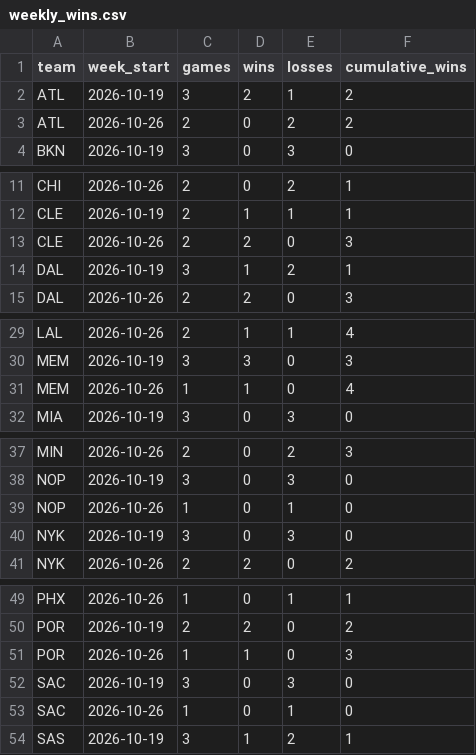
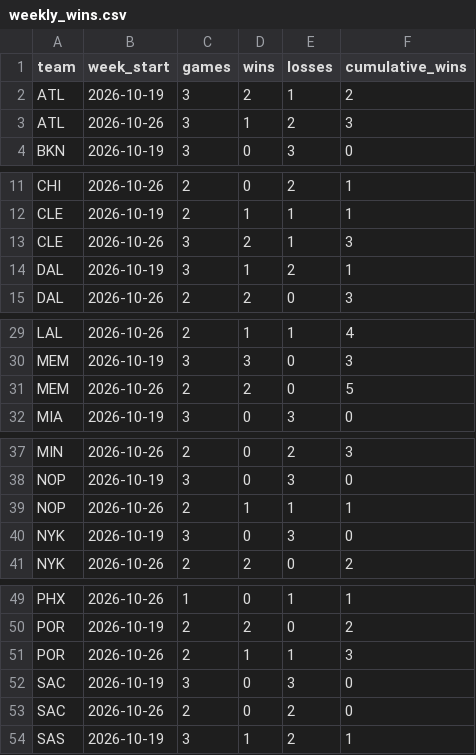
Before and after one commit to kprinsloo-sports/nba-summary, a CSV file: data/weekly_wins.csv, drawn as a sheet; only a part is shown, gaps mark what is left out.

```diff
--- a/data/weekly_wins.csv
+++ b/data/weekly_wins.csv
@@ -2,3 +2,3 @@ team,week_start,games,wins,losses,cumulative_wins
 ATL,2026-10-19,3,2,1,2
-ATL,2026-10-26,2,0,2,2
+ATL,2026-10-26,3,1,2,3
 BKN,2026-10-19,3,0,3,0
@@ -12,3 +12,3 @@ CHI,2026-10-26,2,0,2,1
 CLE,2026-10-19,2,1,1,1
-CLE,2026-10-26,2,2,0,3
+CLE,2026-10-26,3,2,1,3
 DAL,2026-10-19,3,1,2,1
@@ -30,3 +30,3 @@ LAL,2026-10-26,2,1,1,4
 MEM,2026-10-19,3,3,0,3
-MEM,2026-10-26,1,1,0,4
+MEM,2026-10-26,2,2,0,5
 MIA,2026-10-19,3,0,3,0
@@ -38,3 +38,3 @@ MIN,2026-10-26,2,0,2,3
 NOP,2026-10-19,3,0,3,0
-NOP,2026-10-26,1,0,1,0
+NOP,2026-10-26,2,1,1,1
 NYK,2026-10-19,3,0,3,0
@@ -50,5 +50,5 @@ PHX,2026-10-26,1,0,1,1
 POR,2026-10-19,2,2,0,2
-POR,2026-10-26,1,1,0,3
+POR,2026-10-26,2,1,1,3
 SAC,2026-10-19,3,0,3,0
-SAC,2026-10-26,1,0,1,0
+SAC,2026-10-26,2,0,2,0
 SAS,2026-10-19,3,1,2,1
```
Also changed, not shown: 1 other file.
